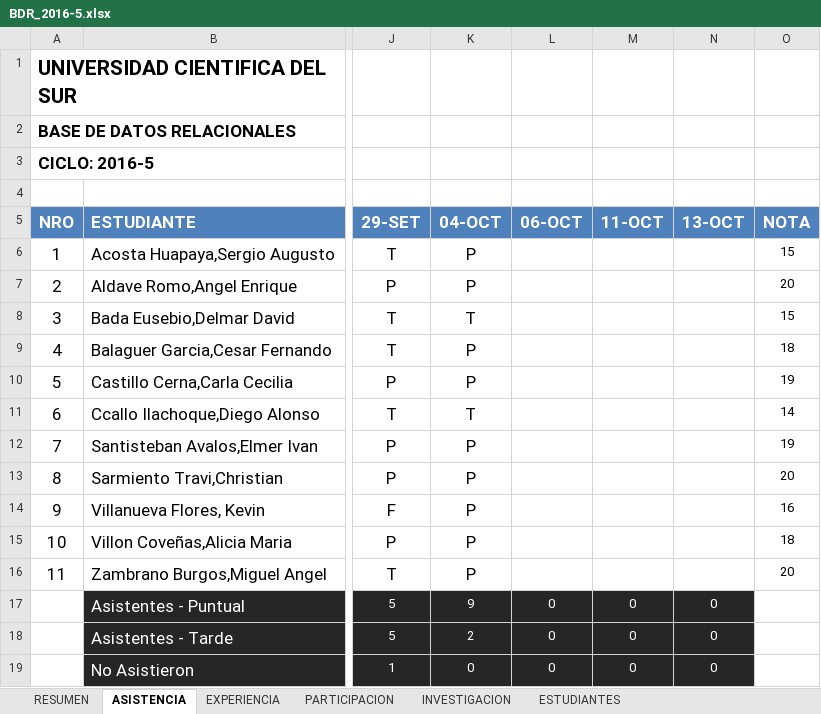
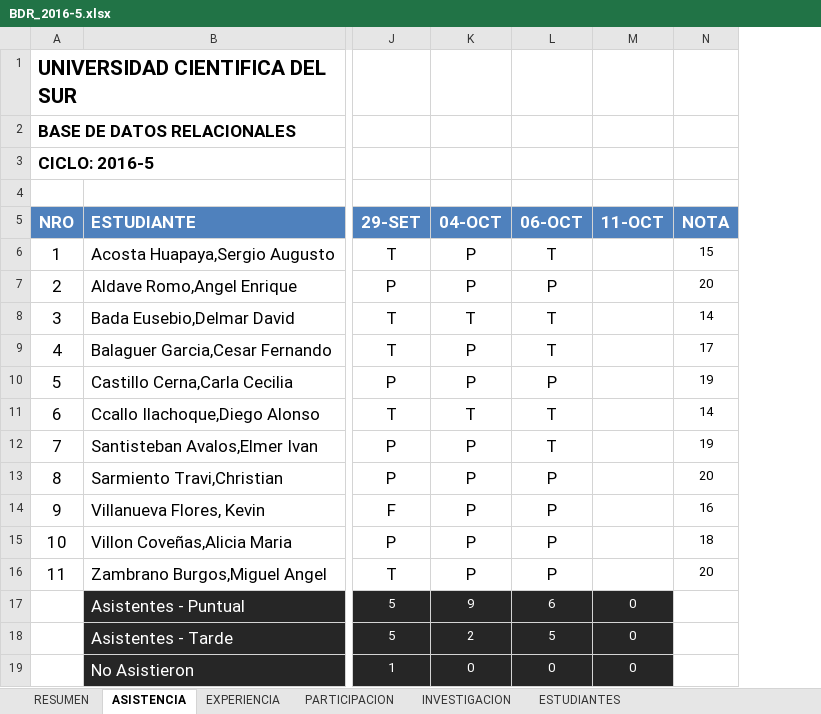
Before and after one commit to gcoronelc/UCS_BDR_2016-5, an Excel workbook: Doc/BDR_2016-5.xlsx, sheet ASISTENCIA, drawn as a sheet; only a part is shown, gaps mark what is left out; values as stored, in another font and other column widths than the file's, no borders; removed rows and columns are numbered as before the commit, all else as after; the diff names each change by its address in the sheet, - before the commit and + after, or states it on an @@ line.

```diff
--- a/Doc/BDR_2016-5.xlsx (sheet ASISTENCIA)
+++ b/Doc/BDR_2016-5.xlsx (sheet ASISTENCIA)
-column N (13-OCT), rows 17-19: all 0
-L6 (06-OCT): (empty)
+L6 (06-OCT): T
-L7 (06-OCT): (empty)
+L7 (06-OCT): P
-L8:L9 (06-OCT): (empty)
+L8:L9 (06-OCT): T
-N8 (NOTA): 15
+N8 (NOTA): 14
-N9 (NOTA): 18
+N9 (NOTA): 17
-L10 (06-OCT): (empty)
+L10 (06-OCT): P
-L11:L12 (06-OCT): (empty)
+L11:L12 (06-OCT): T
-L13:L16 (06-OCT): (empty)
+L13:L16 (06-OCT): P
-L17 (06-OCT): 0
+L17 (06-OCT): 6
-L18 (06-OCT): 0
+L18 (06-OCT): 5
```
Also changed, not shown: sheet RESUMEN, sheet INVESTIGACION, sheet EXPERIENCIA, sheet PARTICIPACION, formulas that keep their value.
